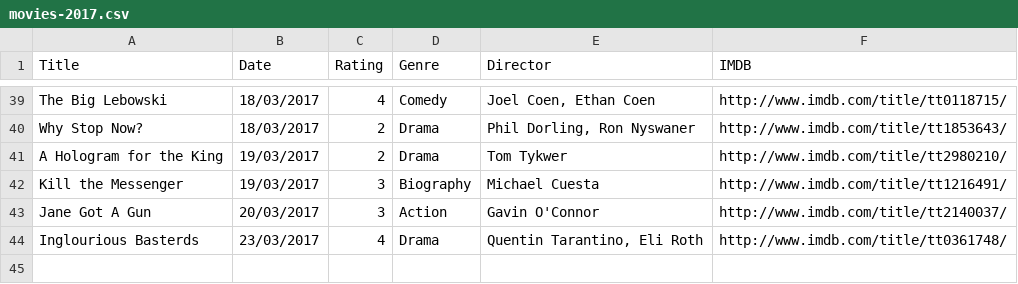
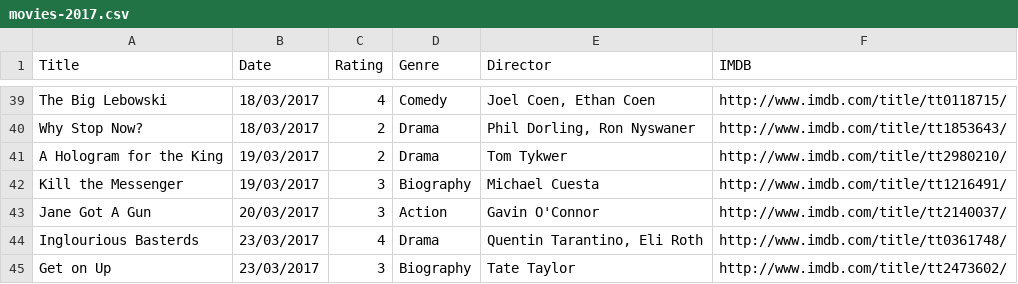
Before and after one commit to fieldoffice/Movies, a CSV file: movies-2017.csv, drawn as a sheet; only a part is shown, gaps mark what is left out; the diff names each change by its address in the sheet, - before the commit and + after, or states it on an @@ line.

Commit message:
Update

```diff
--- a/movies-2017.csv
+++ b/movies-2017.csv
+row 45: Get on Up | 23/03/2017 | 3 | Biography | Tate Taylor | http://www.imdb.com/title/tt2473602/
```
